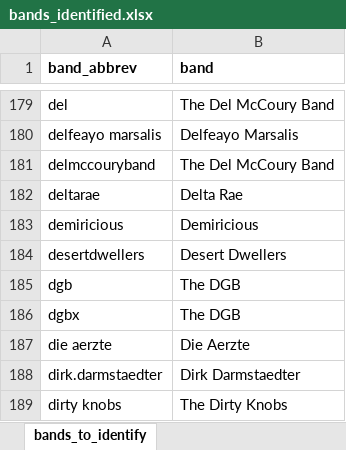
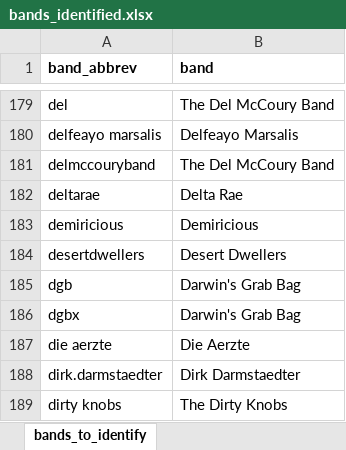
Before and after one commit to raddick/musical-folksonomy, an Excel workbook: data/intermediate_steps/bands_identified.xlsx, sheet bands_to_identify, drawn as a sheet; only a part is shown, gaps mark what is left out; values as stored, in another font and other column widths than the file's, no borders; the diff names each change by its address in the sheet, - before the commit and + after, or states it on an @@ line.

```diff
--- a/data/intermediate_steps/bands_identified.xlsx (sheet bands_to_identify)
+++ b/data/intermediate_steps/bands_identified.xlsx (sheet bands_to_identify)
-B185:B186 (band): The DGB
+B185:B186 (band): Darwin's Grab Bag
```
Also changed, not shown: data/intermediate_steps/bands_to_verify.xlsx.
